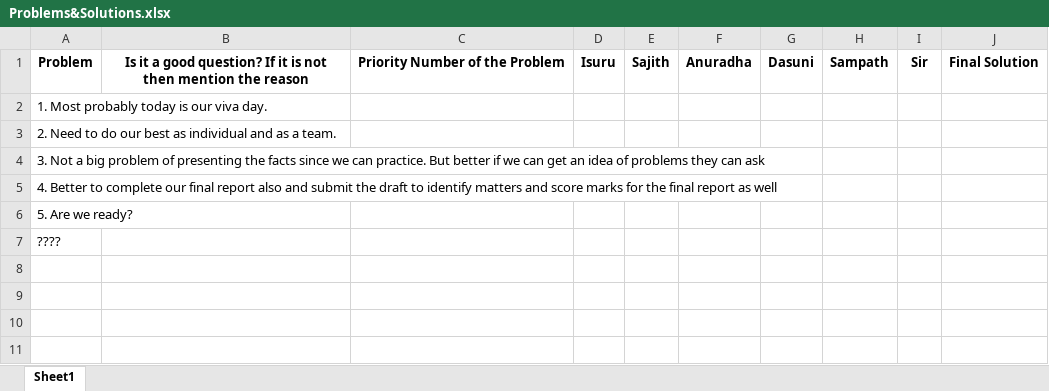
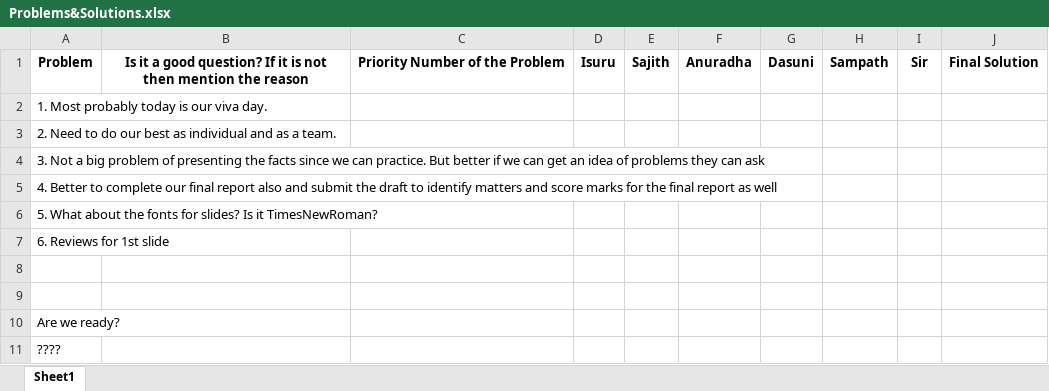
Before and after one commit to Sajith16/SACaseStudy, an Excel workbook: 14.05.17/Problems&Solutions.xlsx, sheet Sheet1, drawn as a sheet; values as stored, in another font and other column widths than the file's, no borders; the diff names each change by its address in the sheet, - before the commit and + after, or states it on an @@ line.

Commit message:
Add our VIVA problems here

```diff
--- a/14.05.17/Problems&Solutions.xlsx (sheet Sheet1)
+++ b/14.05.17/Problems&Solutions.xlsx (sheet Sheet1)
-A6: 5. Are we ready?
+A6: 5. What about the fonts for slides? Is it TimesNewRoman?
+row 7: 6. Reviews for 1st slide
+row 8: (empty)
+row 9: (empty)
+row 10: Are we ready?
```
